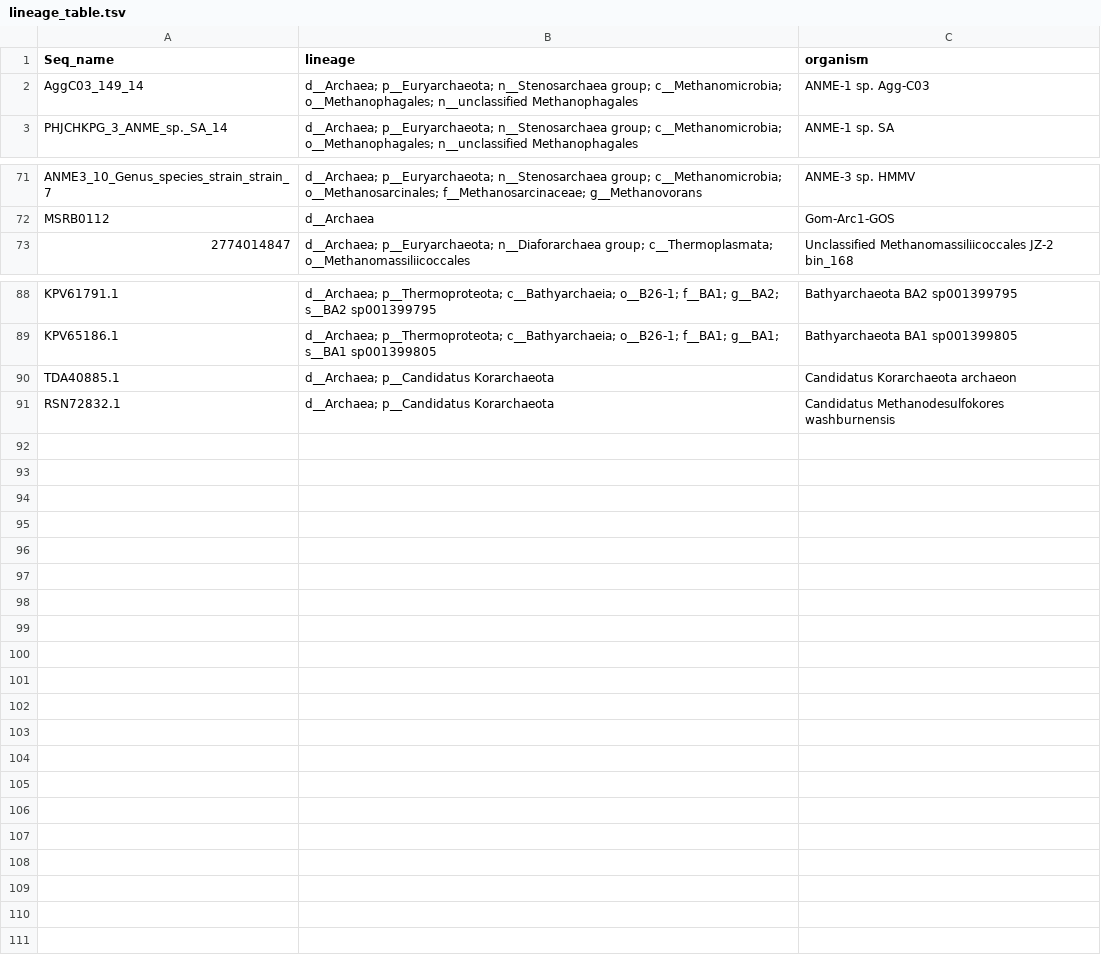
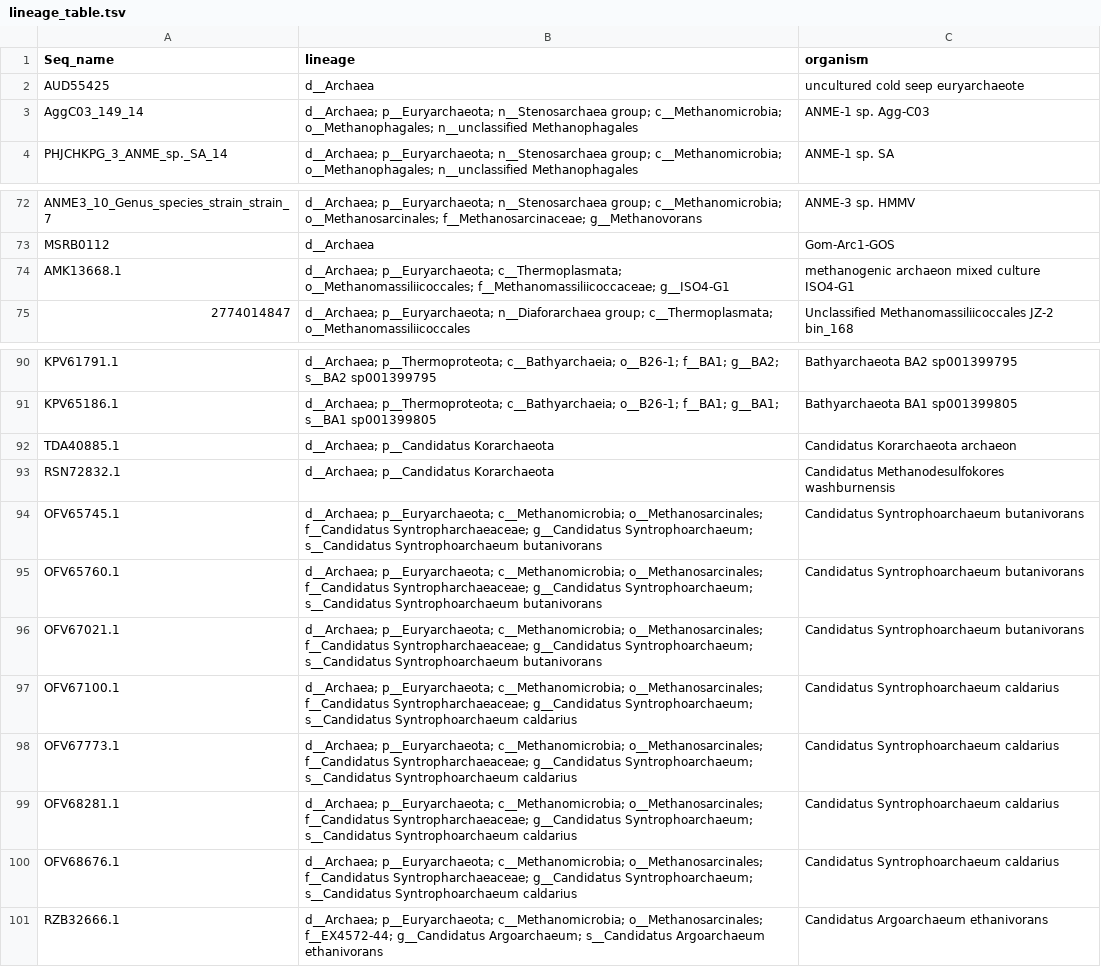
Before and after one commit to hallamlab/RefPkgs, a TSV file: Methanogenesis/McrA/lineage_table.tsv, drawn as a sheet; only a part is shown, gaps mark what is left out.

Commit message:
Fix lineages of ISO-G4, and uncultured archaea

```diff
--- a/Methanogenesis/McrA/lineage_table.tsv
+++ b/Methanogenesis/McrA/lineage_table.tsv
@@ -1,2 +1,3 @@
 Seq_name	lineage	organism
+AUD55425	d__Archaea	uncultured cold seep euryarchaeote
 AggC03_149_14	d__Archaea; p__Euryarchaeota; n__Stenosarchaea group; c__Methanomicrobia; o__Methanophagales; n__unclassified Methanophagales	ANME-1 sp. Agg-C03
@@ -72,2 +73,3 @@ ANME3_10_Genus_species_strain_strain_7	d__Archaea; p__Euryarchaeota; n__Stenosar
 MSRB0112	d__Archaea	Gom-Arc1-GOS
+AMK13668.1	d__Archaea; p__Euryarchaeota; c__Thermoplasmata; o__Methanomassiliicoccales; f__Methanomassiliicoccaceae; g__ISO4-G1	methanogenic archaeon mixed culture ISO4-G1
 2774014847	d__Archaea; p__Euryarchaeota; n__Diaforarchaea group; c__Thermoplasmata; o__Methanomassiliicoccales	Unclassified Methanomassiliicoccales JZ-2 bin_168
@@ -91 +93,9 @@ TDA40885.1	d__Archaea; p__Candidatus Korarchaeota	Candidatus Korarchaeota archae
 RSN72832.1	d__Archaea; p__Candidatus Korarchaeota	Candidatus Methanodesulfokores washburnensis
+OFV65745.1	d__Archaea; p__Euryarchaeota; c__Methanomicrobia; o__Methanosarcinales; f__Candidatus Syntropharchaeaceae; g__Candidatus Syntrophoarchaeum; s__Candidatus Syntrophoarchaeum butanivorans	Candidatus Syntrophoarchaeum butanivorans
+OFV65760.1	d__Archaea; p__Euryarchaeota; c__Methanomicrobia; o__Methanosarcinales; f__Candidatus Syntropharchaeaceae; g__Candidatus Syntrophoarchaeum; s__Candidatus Syntrophoarchaeum butanivorans	Candidatus Syntrophoarchaeum butanivorans
+OFV67021.1	d__Archaea; p__Euryarchaeota; c__Methanomicrobia; o__Methanosarcinales; f__Candidatus Syntropharchaeaceae; g__Candidatus Syntrophoarchaeum; s__Candidatus Syntrophoarchaeum butanivorans	Candidatus Syntrophoarchaeum butanivorans
+OFV67100.1	d__Archaea; p__Euryarchaeota; c__Methanomicrobia; o__Methanosarcinales; f__Candidatus Syntropharchaeaceae; g__Candidatus Syntrophoarchaeum; s__Candidatus Syntrophoarchaeum caldarius	Candidatus Syntrophoarchaeum caldarius
+OFV67773.1	d__Archaea; p__Euryarchaeota; c__Methanomicrobia; o__Methanosarcinales; f__Candidatus Syntropharchaeaceae; g__Candidatus Syntrophoarchaeum; s__Candidatus Syntrophoarchaeum caldarius	Candidatus Syntrophoarchaeum caldarius
+OFV68281.1	d__Archaea; p__Euryarchaeota; c__Methanomicrobia; o__Methanosarcinales; f__Candidatus Syntropharchaeaceae; g__Candidatus Syntrophoarchaeum; s__Candidatus Syntrophoarchaeum caldarius	Candidatus Syntrophoarchaeum caldarius
+OFV68676.1	d__Archaea; p__Euryarchaeota; c__Methanomicrobia; o__Methanosarcinales; f__Candidatus Syntropharchaeaceae; g__Candidatus Syntrophoarchaeum; s__Candidatus Syntrophoarchaeum caldarius	Candidatus Syntrophoarchaeum caldarius
+RZB32666.1	d__Archaea; p__Euryarchaeota; c__Methanomicrobia; o__Methanosarcinales; f__EX4572-44; g__Candidatus Argoarchaeum; s__Candidatus Argoarchaeum ethanivorans	Candidatus Argoarchaeum ethanivorans
```
Also changed, not shown: 8 other files.
